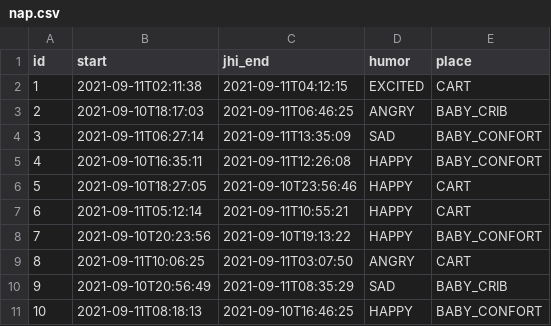
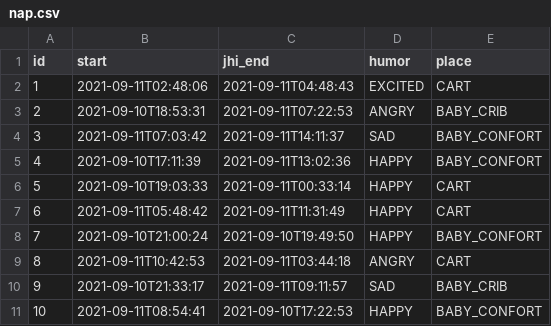
Before and after one commit to renanfranca/mamazinha-baby, a CSV file: src/main/resources/config/liquibase/fake-data/nap.csv, drawn as a sheet.

```diff
--- a/src/main/resources/config/liquibase/fake-data/nap.csv
+++ b/src/main/resources/config/liquibase/fake-data/nap.csv
@@ -1,11 +1,11 @@
 id;start;jhi_end;humor;place
-1;2021-09-11T02:11:38;2021-09-11T04:12:15;EXCITED;CART
-2;2021-09-10T18:17:03;2021-09-11T06:46:25;ANGRY;BABY_CRIB
-3;2021-09-11T06:27:14;2021-09-11T13:35:09;SAD;BABY_CONFORT
-4;2021-09-10T16:35:11;2021-09-11T12:26:08;HAPPY;BABY_CONFORT
-5;2021-09-10T18:27:05;2021-09-10T23:56:46;HAPPY;CART
-6;2021-09-11T05:12:14;2021-09-11T10:55:21;HAPPY;CART
-7;2021-09-10T20:23:56;2021-09-10T19:13:22;HAPPY;BABY_CONFORT
-8;2021-09-11T10:06:25;2021-09-11T03:07:50;ANGRY;CART
-9;2021-09-10T20:56:49;2021-09-11T08:35:29;SAD;BABY_CRIB
-10;2021-09-11T08:18:13;2021-09-10T16:46:25;HAPPY;BABY_CONFORT
+1;2021-09-11T02:48:06;2021-09-11T04:48:43;EXCITED;CART
+2;2021-09-10T18:53:31;2021-09-11T07:22:53;ANGRY;BABY_CRIB
+3;2021-09-11T07:03:42;2021-09-11T14:11:37;SAD;BABY_CONFORT
+4;2021-09-10T17:11:39;2021-09-11T13:02:36;HAPPY;BABY_CONFORT
+5;2021-09-10T19:03:33;2021-09-11T00:33:14;HAPPY;CART
+6;2021-09-11T05:48:42;2021-09-11T11:31:49;HAPPY;CART
+7;2021-09-10T21:00:24;2021-09-10T19:49:50;HAPPY;BABY_CONFORT
+8;2021-09-11T10:42:53;2021-09-11T03:44:18;ANGRY;CART
+9;2021-09-10T21:33:17;2021-09-11T09:11:57;SAD;BABY_CRIB
+10;2021-09-11T08:54:41;2021-09-10T17:22:53;HAPPY;BABY_CONFORT
```
Also changed, not shown: src/main/resources/config/liquibase/fake-data/baby_profile.csv, src/main/resources/config/liquibase/fake-data/breast_feed.csv, 29 other files.
